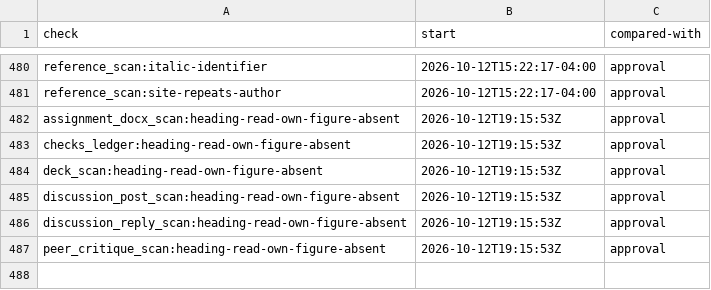
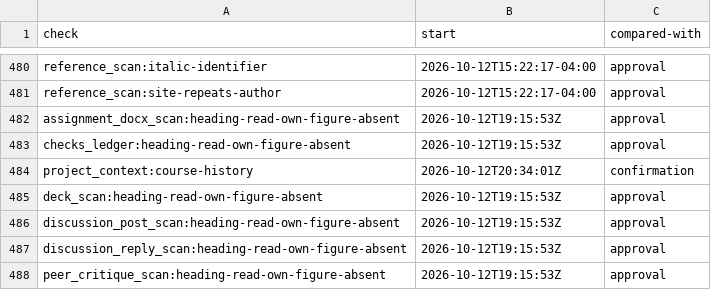
Before and after one commit to mshamblin5150-code/clinical-skills, a TSV file: reference/completion-check-starts.tsv, drawn as a sheet; only a part is shown, gaps mark what is left out; the diff names each change by its address in the sheet, - before the commit and + after, or states it on an @@ line.

Commit message:
Require declared course history before coursework drafting
Closes #1573

```diff
--- a/reference/completion-check-starts.tsv
+++ b/reference/completion-check-starts.tsv
+row 484: project_context:course-history | 2026-10-12T20:34:01Z | confirmation
```
Also changed, not shown: 9 other files.
